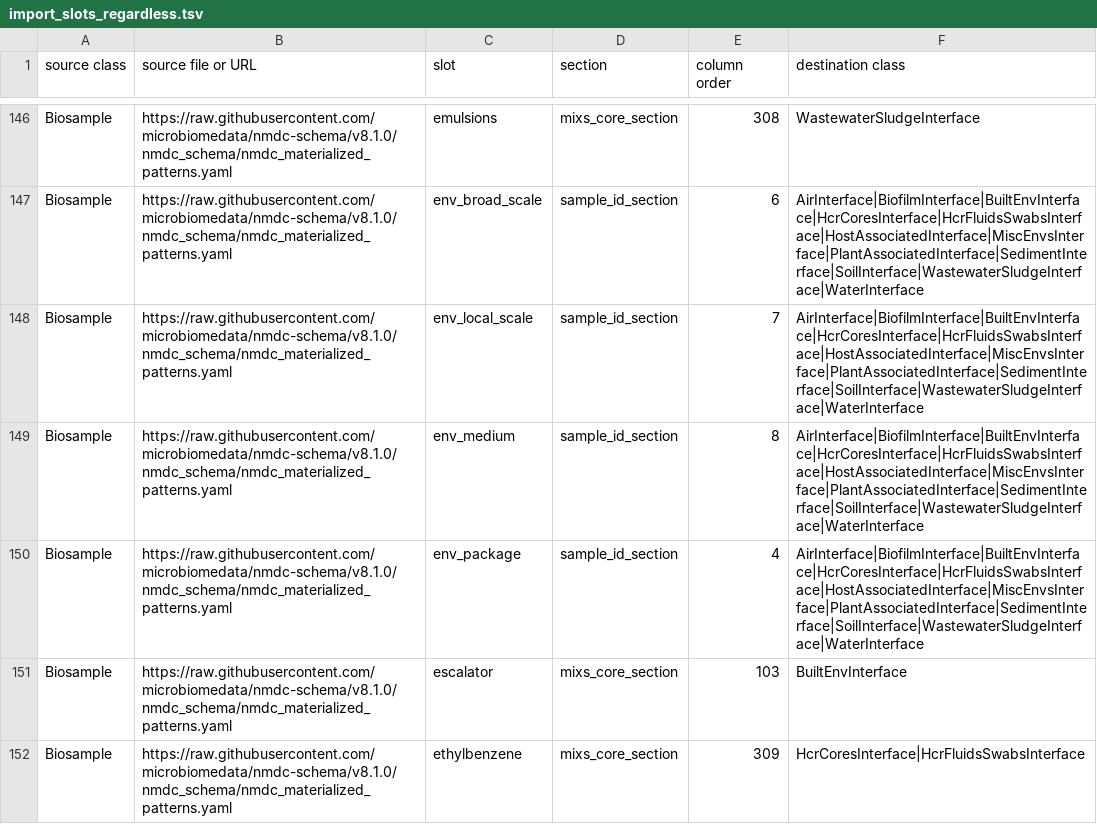
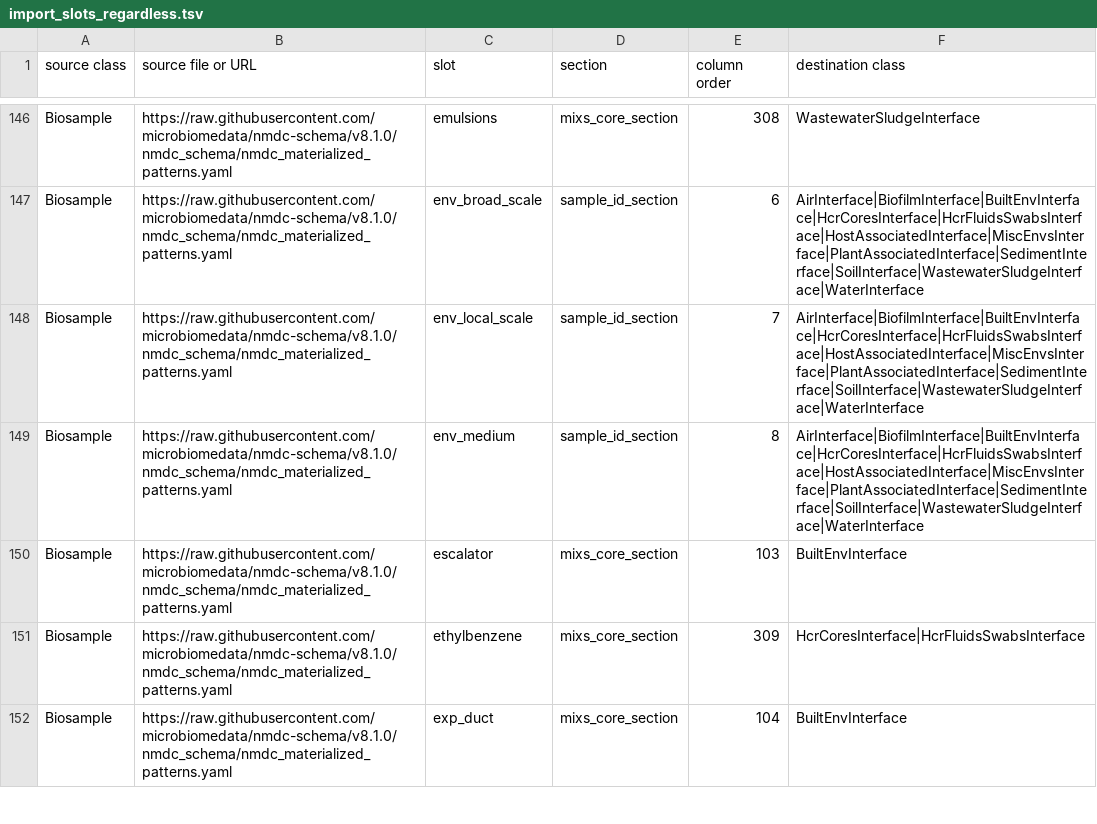
Before and after one commit to microbiomedata/submission-schema, a TSV file: sheets_and_friends/tsv_in/import_slots_regardless.tsv, drawn as a sheet; only a part is shown, gaps mark what is left out; the shorter side is filled out with more unchanged rows; the diff names each change by its address in the sheet, - before the commit and + after, or states it on an @@ line.

```diff
--- a/sheets_and_friends/tsv_in/import_slots_regardless.tsv
+++ b/sheets_and_friends/tsv_in/import_slots_regardless.tsv
-row 150: Biosample | https://raw.githubusercontent.com/microbiomedata/nmdc-schema/v8.1.0/nmdc_schema/nmdc_materialized_patterns.yaml | env_package | sample_id_section | 4 | AirInterface|BiofilmInterface|BuiltEnvInterface|HcrCoresInterface|HcrFluidsSwabsInterface|HostAssociatedInterface|MiscEnvsInterface|PlantAssociatedInterface|SedimentInterface|SoilInterface|WastewaterSludgeInterface|WaterInterface
```
Also changed, not shown: sheets_and_friends/tsv_in/modifications_long.tsv, 54 other files.
